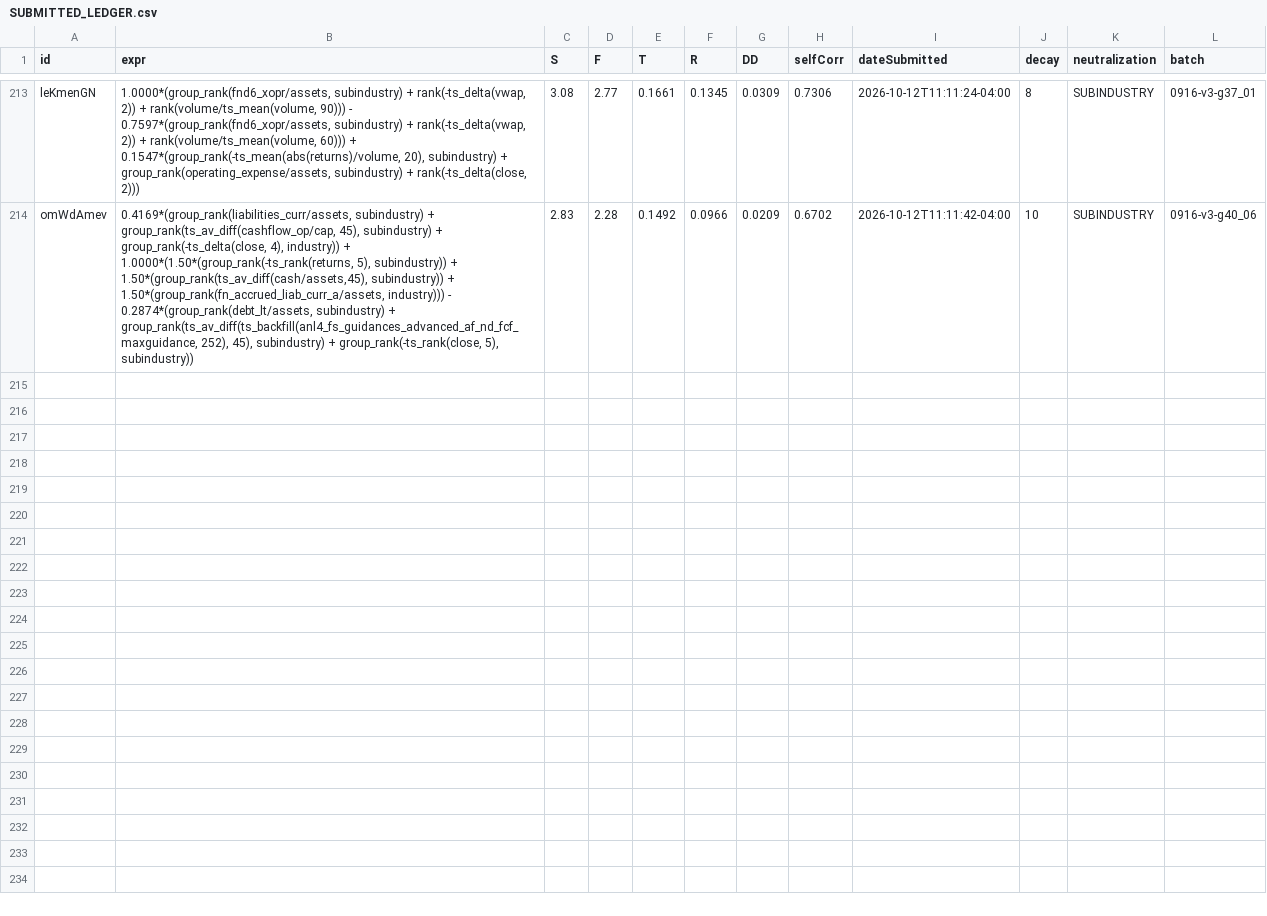
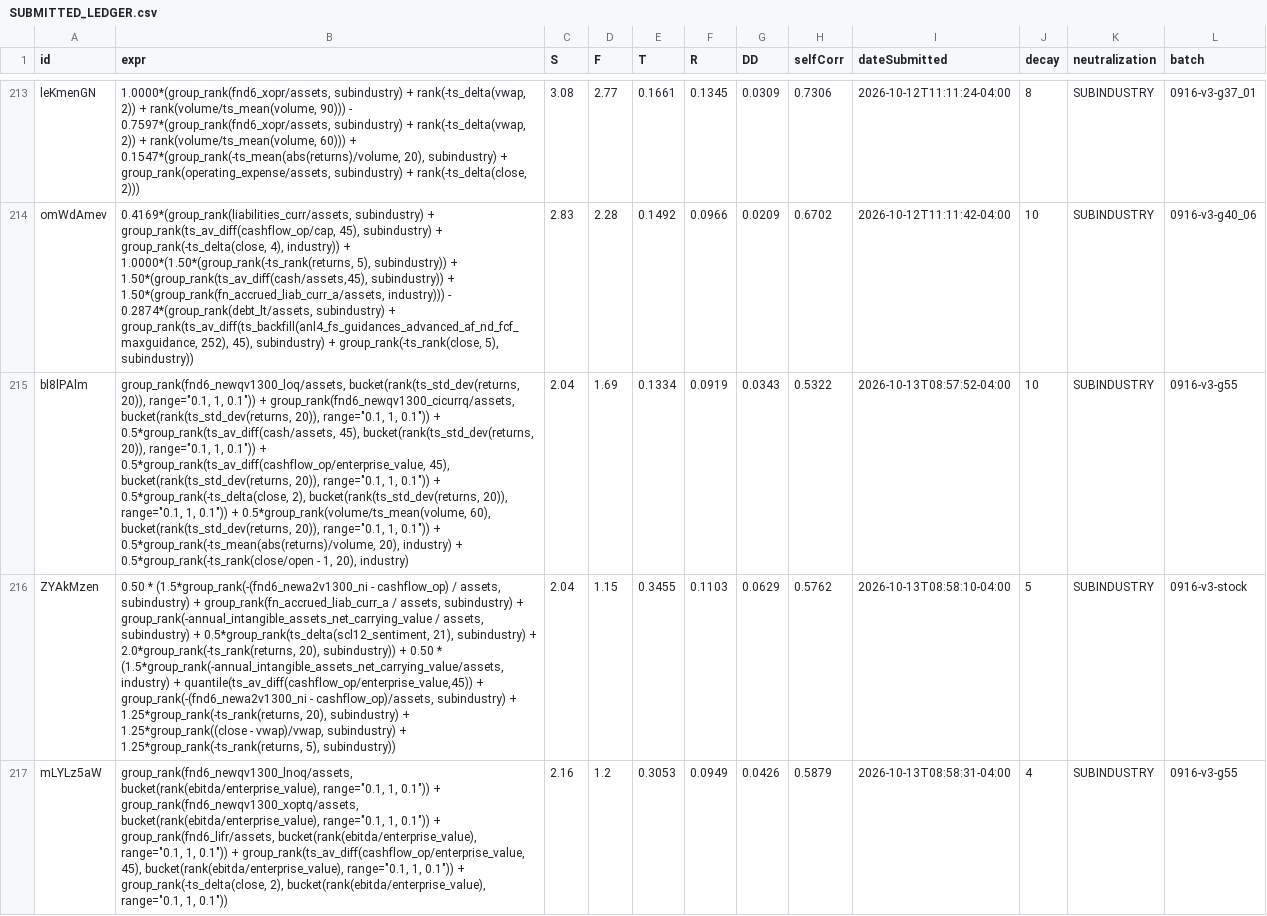
Before and after one commit to jslijb/worldQuantAlpha, a CSV file: data/alpha_quality_analysis/SUBMITTED_LEDGER.csv, drawn as a sheet; only a part is shown, gaps mark what is left out; the diff covers the shown part only; the diff names each change by its address in the sheet, - before the commit and + after, or states it on an @@ line.

Commit message:
1013 交付 5 条 + D-89~D-91 回写: 换池对判决口径 cmax 只 -0.025(降级,不能用来过 selfCorr 门) / 删一条腿是唯一实测降 corr 的手术(尾巴件命中率 14% vs 全库存 0.26%,54 倍) / cmax→平台 selfCorr 换算按 8 条真值重标定(绝对误差≤0.010,双向,0.585~0.5957 属贴线区) / 普通 Alpha 日配额实测 ≥5
提交件: bl8lPAlm 0.5322 / ZYAkMzen 0.5762 / mLYLz5aW 0.5879 / 0mjmeWVv 0.5795 / xAbokvwb 0.5971(平台均 ACTIVE+OS)

```diff
--- a/data/alpha_quality_analysis/SUBMITTED_LEDGER.csv
+++ b/data/alpha_quality_analysis/SUBMITTED_LEDGER.csv
+row 215: bl8lPAlm | group_rank(fnd6_newqv1300_loq/assets, bucket(rank(ts_std_dev(returns, 20)), range="0.1, 1, 0.1")) + group_rank(fnd6_newqv1300_cicurrq/assets, bucket(rank(ts_std_dev(returns, 20)), range="0.1, 1, 0.1")) + 0.5*group_rank(ts_av_diff(cash/assets, 45), bucket(rank(ts_std_dev(returns, 20)), range="0.1, 1, 0.1")) + 0.5*group_rank(ts_av_diff(cashflow_op/enterprise_value, 45), bucket(rank(ts_std_dev(returns, 20)), range="0.1, 1, 0.1")) + 0.5*group_rank(-ts_delta(close, 2), bucket(rank(ts_std_dev(returns, 20)), range="0.1, 1, 0.1")) + 0.5*group_rank(volume/ts_mean(volume, 60), bucket(rank(ts_std_dev(returns, 20)), range="0.1, 1, 0.1")) + 0.5*group_rank(-ts_mean(abs(returns)/volume, 20), industry) + 0.5*group_rank(-ts_rank(close/open - 1, 20), industry) | 2.04 | 1.69 | 0.1334 | 0.0919 | 0.0343 | 0.5322 | 2026-10-13T08:57:52-04:00 | 10 | SUBINDUSTRY | 0916-v3-g55
+row 216: ZYAkMzen | 0.50 * (1.5*group_rank(-(fnd6_newa2v1300_ni - cashflow_op) / assets, subindustry) + group_rank(fn_accrued_liab_curr_a / assets, subindustry) + group_rank(-annual_intangible_assets_net_carrying_value / assets, subindustry) + 0.5*group_rank(ts_delta(scl12_sentiment, 21), subindustry) + 2.0*group_rank(-ts_rank(returns, 20), subindustry)) + 0.50 * (1.5*group_rank(-annual_intangible_assets_net_carrying_value/assets, industry) + quantile(ts_av_diff(cashflow_op/enterprise_value,45)) + group_rank(-(fnd6_newa2v1300_ni - cashflow_op)/assets, subindustry) + 1.25*group_rank(-ts_rank(returns, 20), subindustry) + 1.25*group_rank((close - vwap)/vwap, subindustry) + 1.25*group_rank(-ts_rank(returns, 5), subindustry)) | 2.04 | 1.15 | 0.3455 | 0.1103 | 0.0629 | 0.5762 | 2026-10-13T08:58:10-04:00 | 5 | SUBINDUSTRY | 0916-v3-stock
+row 217: mLYLz5aW | group_rank(fnd6_newqv1300_lnoq/assets, bucket(rank(ebitda/enterprise_value), range="0.1, 1, 0.1")) + group_rank(fnd6_newqv1300_xoptq/assets, bucket(rank(ebitda/enterprise_value), range="0.1, 1, 0.1")) + group_rank(fnd6_lifr/assets, bucket(rank(ebitda/enterprise_value), range="0.1, 1, 0.1")) + group_rank(ts_av_diff(cashflow_op/enterprise_value, 45), bucket(rank(ebitda/enterprise_value), range="0.1, 1, 0.1")) + group_rank(-ts_delta(close, 2), bucket(rank(ebitda/enterprise_value), range="0.1, 1, 0.1")) | 2.16 | 1.2 | 0.3053 | 0.0949 | 0.0426 | 0.5879 | 2026-10-13T08:58:31-04:00 | 4 | SUBINDUSTRY | 0916-v3-g55
```
Also changed, not shown: 2 added rows elsewhere in this file, data/alpha_quality_analysis/SUBMIT_VERDICTS.csv, 3 other files.
